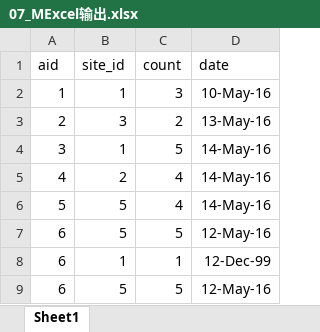
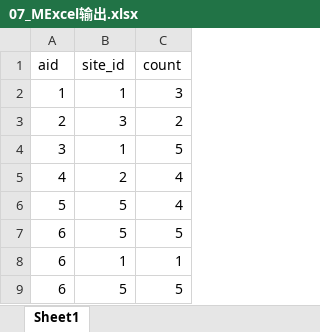
Before and after one commit to ZGG2016/knowledgesystem, an Excel workbook: 23 DataWarehouse/Kettle/KettleCode/output/07_MExcel输出.xlsx, sheet Sheet1, drawn as a sheet; values as stored, in another font and other column widths than the file's, no borders; the diff names each change by its address in the sheet, - before the commit and + after, or states it on an @@ line.

```diff
--- a/23 DataWarehouse/Kettle/KettleCode/output/07_MExcel输出.xlsx (sheet Sheet1)
+++ b/23 DataWarehouse/Kettle/KettleCode/output/07_MExcel输出.xlsx (sheet Sheet1)
-column D (date), rows 2-9: 10-May-16 | 13-May-16 | 14-May-16 | 14-May-16 | 14-May-16 | 12-May-16 | 12-Dec-99 | 12-May-16
```
Also changed, not shown: 37 other files.
